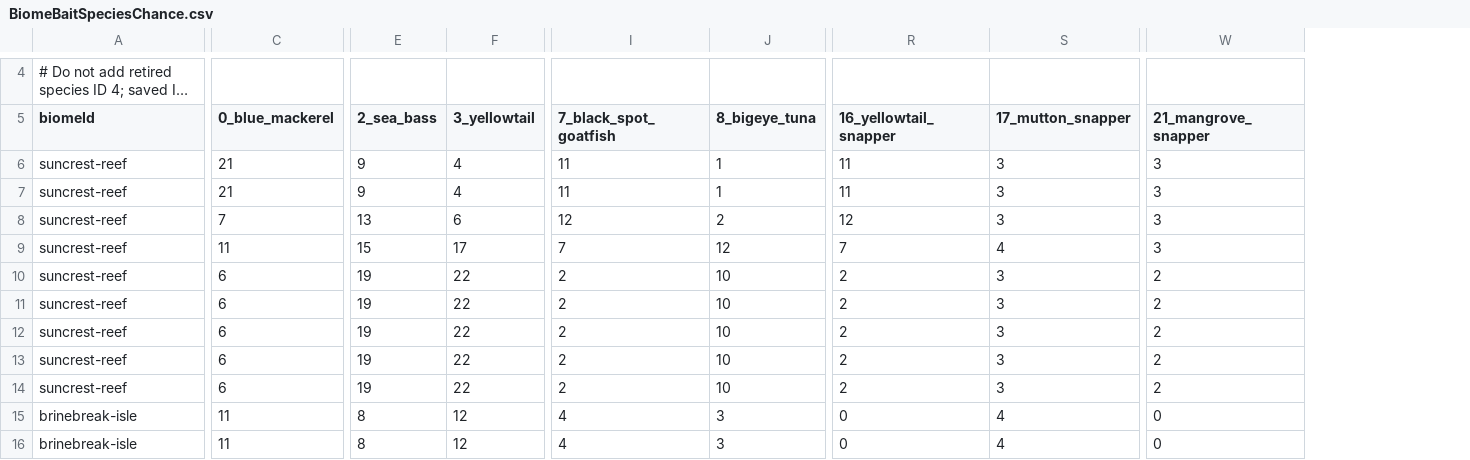
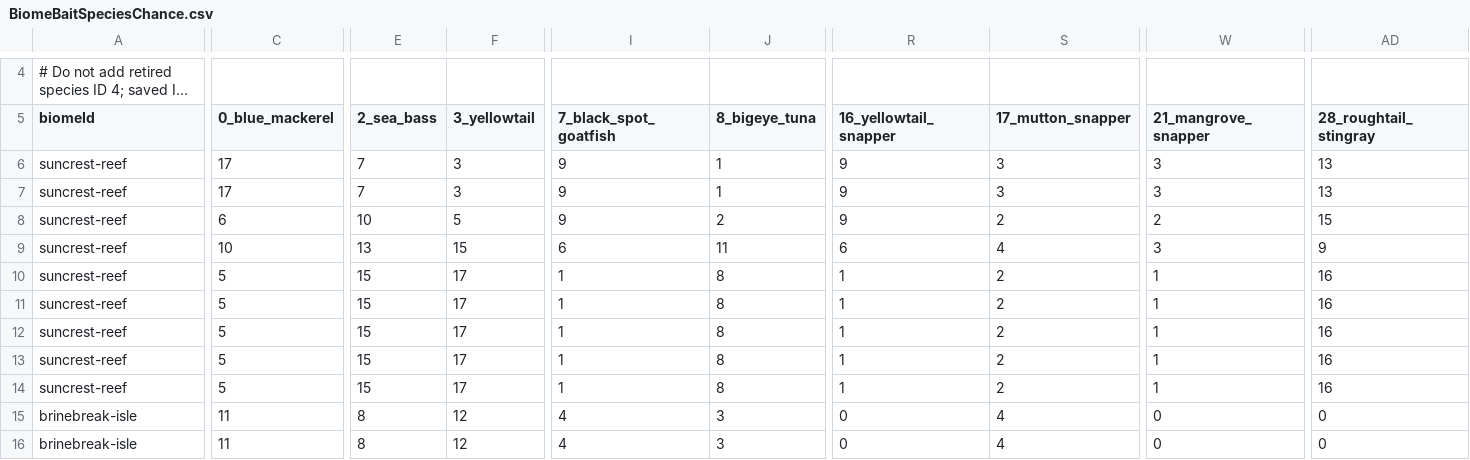
Before and after one commit to EthanL1245/3D-Android-Open-World, a CSV file: Assets/Resources/FishingTuning/BiomeBaitSpeciesChance.csv, drawn as a sheet; only a part is shown, gaps mark what is left out; long unchanged cells end in …; the diff covers the shown part only; the diff names each change by its address in the sheet, - before the commit and + after, or states it on an @@ line.

```diff
--- a/Assets/Resources/FishingTuning/BiomeBaitSpeciesChance.csv
+++ b/Assets/Resources/FishingTuning/BiomeBaitSpeciesChance.csv
+column AD (28_roughtail_stingray), rows 6-16: 13 | 13 | 15 | 9 | 16 | 16 | 16 | 16 | 16 | 0 | 0
-C6:C7 (0_blue_mackerel): 21
+C6:C7 (0_blue_mackerel): 17
-E6:E7 (2_sea_bass): 9
+E6:E7 (2_sea_bass): 7
-F6:F7 (3_yellowtail): 4
+F6:F7 (3_yellowtail): 3
-I6:I7 (7_black_spot_goatfish): 11
+I6:I7 (7_black_spot_goatfish): 9
-R6:R7 (16_yellowtail_snapper): 11
+R6:R7 (16_yellowtail_snapper): 9
-C8 (0_blue_mackerel): 7
+C8 (0_blue_mackerel): 6
-E8 (2_sea_bass): 13
+E8 (2_sea_bass): 10
-F8 (3_yellowtail): 6
+F8 (3_yellowtail): 5
-I8 (7_black_spot_goatfish): 12
+I8 (7_black_spot_goatfish): 9
-R8 (16_yellowtail_snapper): 12
+R8 (16_yellowtail_snapper): 9
-S8 (17_mutton_snapper): 3
+S8 (17_mutton_snapper): 2
-W8 (21_mangrove_snapper): 3
+W8 (21_mangrove_snapper): 2
-C9 (0_blue_mackerel): 11
+C9 (0_blue_mackerel): 10
-E9 (2_sea_bass): 15
+E9 (2_sea_bass): 13
-F9 (3_yellowtail): 17
+F9 (3_yellowtail): 15
-I9 (7_black_spot_goatfish): 7
+I9 (7_black_spot_goatfish): 6
-J9 (8_bigeye_tuna): 12
+J9 (8_bigeye_tuna): 11
-R9 (16_yellowtail_snapper): 7
+R9 (16_yellowtail_snapper): 6
-C10:C14 (0_blue_mackerel): 6
+C10:C14 (0_blue_mackerel): 5
-E10:E14 (2_sea_bass): 19
+E10:E14 (2_sea_bass): 15
-F10:F14 (3_yellowtail): 22
+F10:F14 (3_yellowtail): 17
-I10:I14 (7_black_spot_goatfish): 2
+I10:I14 (7_black_spot_goatfish): 1
-J10:J14 (8_bigeye_tuna): 10
+J10:J14 (8_bigeye_tuna): 8
-R10:R14 (16_yellowtail_snapper): 2
+R10:R14 (16_yellowtail_snapper): 1
-S10:S14 (17_mutton_snapper): 3
+S10:S14 (17_mutton_snapper): 2
-W10:W14 (21_mangrove_snapper): 2
+W10:W14 (21_mangrove_snapper): 1
```
Also changed, not shown: 4 edited cells elsewhere in this file, Assets/Resources/FishingTuning/BiomeFishWeights.csv, Assets/Resources/FishingTuning/FishStats.csv, 25 other files.
